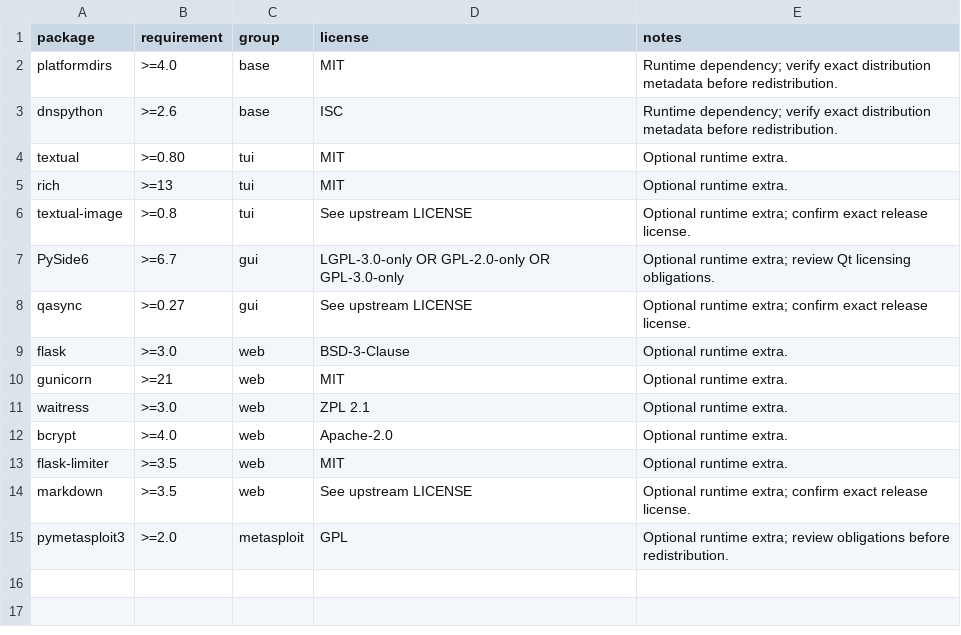
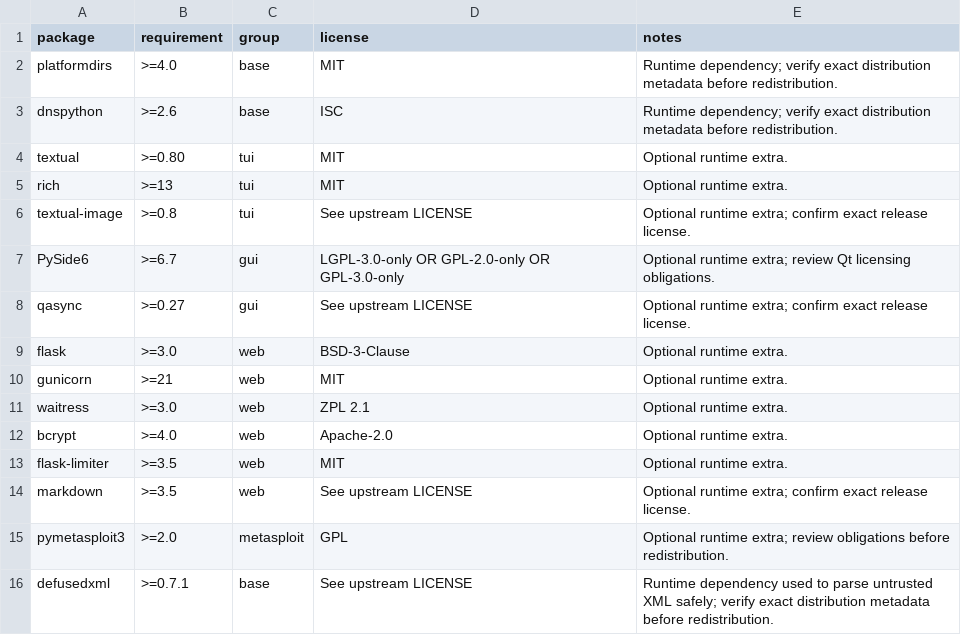
Before and after one commit to andreipath26/WHAXON-AI-Forensics, a CSV file: THIRD_PARTY_LICENSES/dependencies.csv, drawn as a sheet.

Commit message:
docs: add XML parser to dependency inventory

```diff
--- a/THIRD_PARTY_LICENSES/dependencies.csv
+++ b/THIRD_PARTY_LICENSES/dependencies.csv
@@ -15 +15,2 @@ markdown,">=3.5",web,"See upstream LICENSE","Optional runtime extra; confirm exa
 pymetasploit3,">=2.0",metasploit,GPL,"Optional runtime extra; review obligations before redistribution."
+defusedxml,">=0.7.1",base,"See upstream LICENSE","Runtime dependency used to parse untrusted XML safely; verify exact distribution metadata before redistribution."
```
